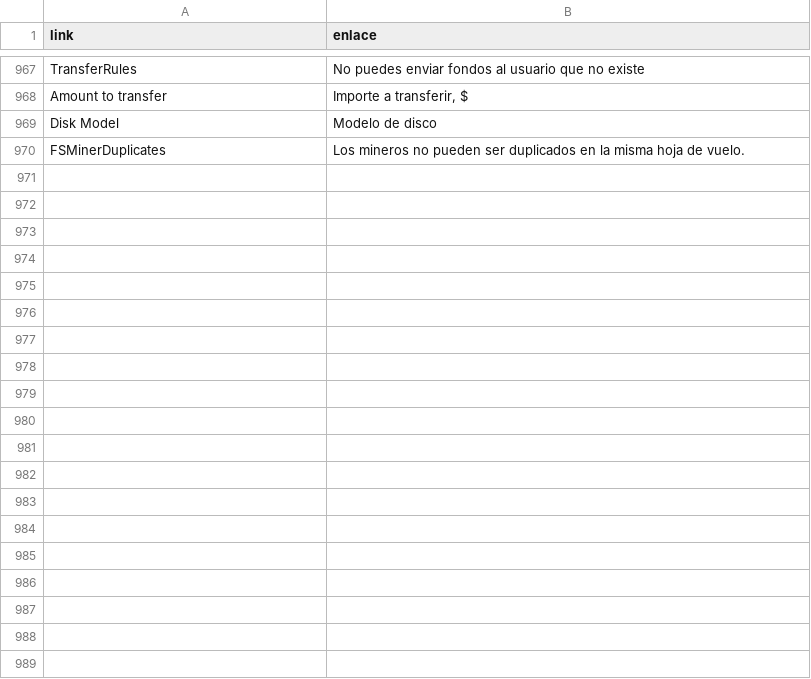
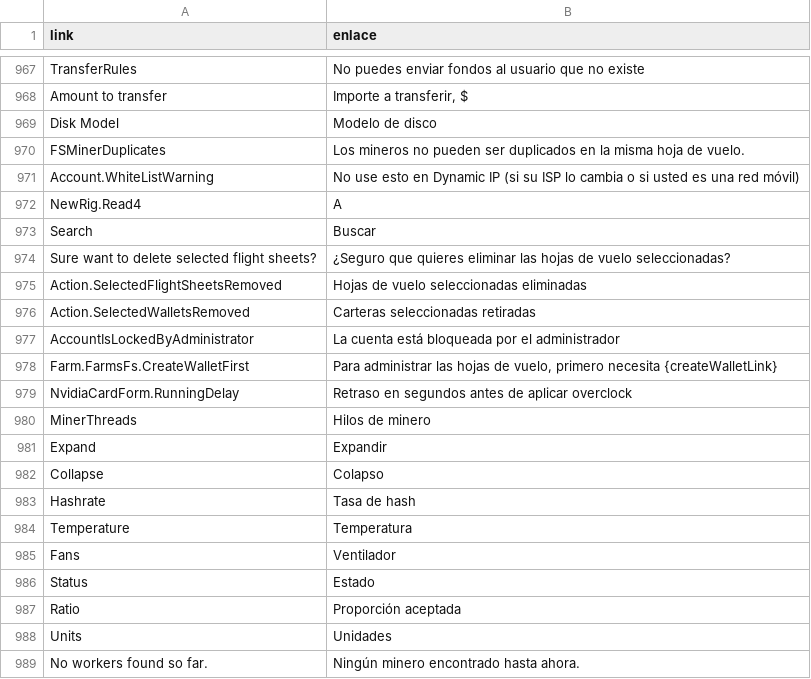
Before and after one commit to minershive/hive-i18n, a CSV file: es.csv, drawn as a sheet; only a part is shown, gaps mark what is left out; the diff covers the shown part only; the diff names each change by its address in the sheet, - before the commit and + after, or states it on an @@ line.

Commit message:
Update translations for RU, UK, BE, FR, ES

```diff
--- a/es.csv
+++ b/es.csv
+row 971: Account.WhiteListWarning | No use esto en Dynamic IP (si su ISP lo cambia o si usted es una red móvil)
+row 972: NewRig.Read4 | A
+row 973: Search | Buscar
+row 974: Sure want to delete selected flight sheets? | ¿Seguro que quieres eliminar las hojas de vuelo seleccionadas?
+row 975: Action.SelectedFlightSheetsRemoved | Hojas de vuelo seleccionadas eliminadas
+row 976: Action.SelectedWalletsRemoved | Carteras seleccionadas retiradas
+row 977: AccountIsLockedByAdministrator | La cuenta está bloqueada por el administrador
+row 978: Farm.FarmsFs.CreateWalletFirst | Para administrar las hojas de vuelo, primero necesita {createWalletLink}
+row 979: NvidiaCardForm.RunningDelay | Retraso en segundos antes de aplicar overclock
+row 980: MinerThreads | Hilos de minero
+row 981: Expand | Expandir
+row 982: Collapse | Colapso
+row 983: Hashrate | Tasa de hash
+row 984: Temperature | Temperatura
+row 985: Fans | Ventilador
+row 986: Status | Estado
+row 987: Ratio | Proporción aceptada
+row 988: Units | Unidades
+row 989: No workers found so far. | Ningún minero encontrado hasta ahora.
```
Also changed, not shown: 68 added rows elsewhere in this file, 5 other files.
